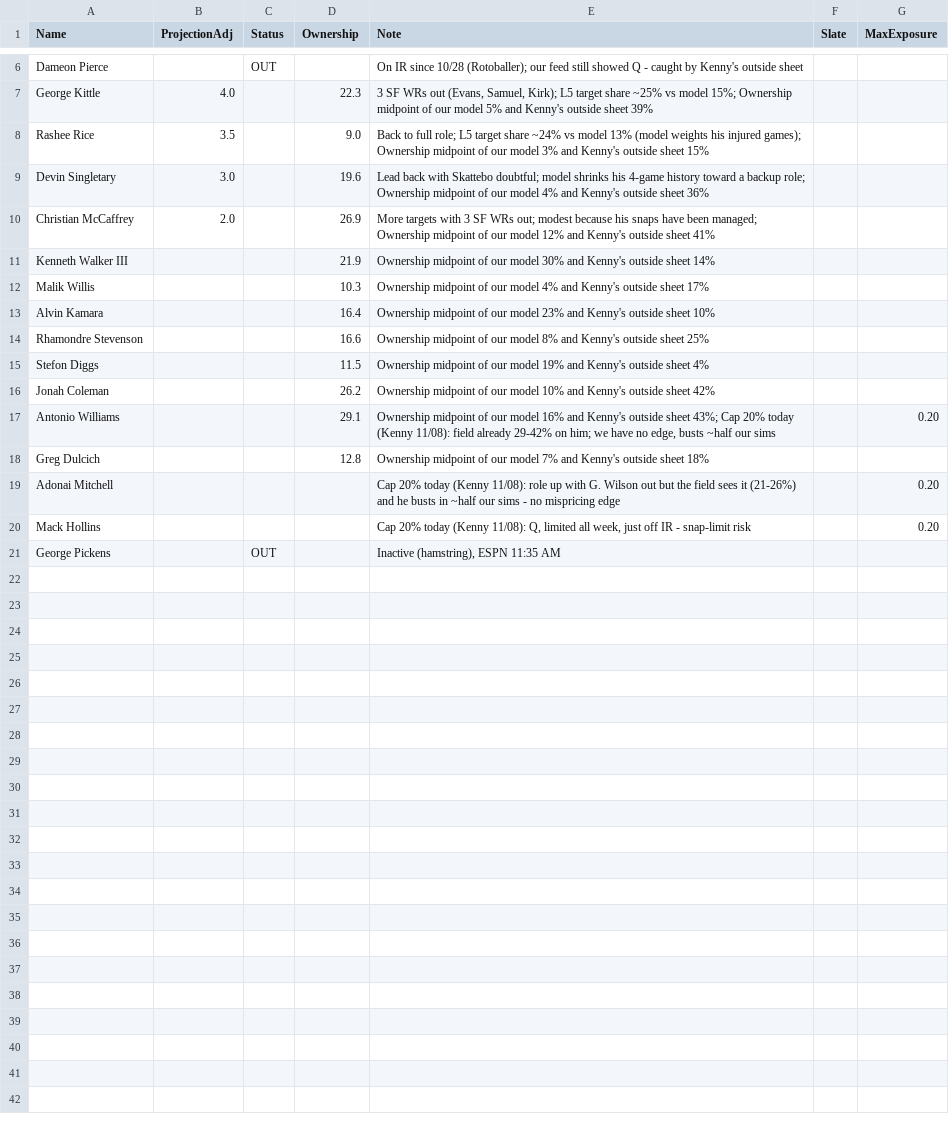
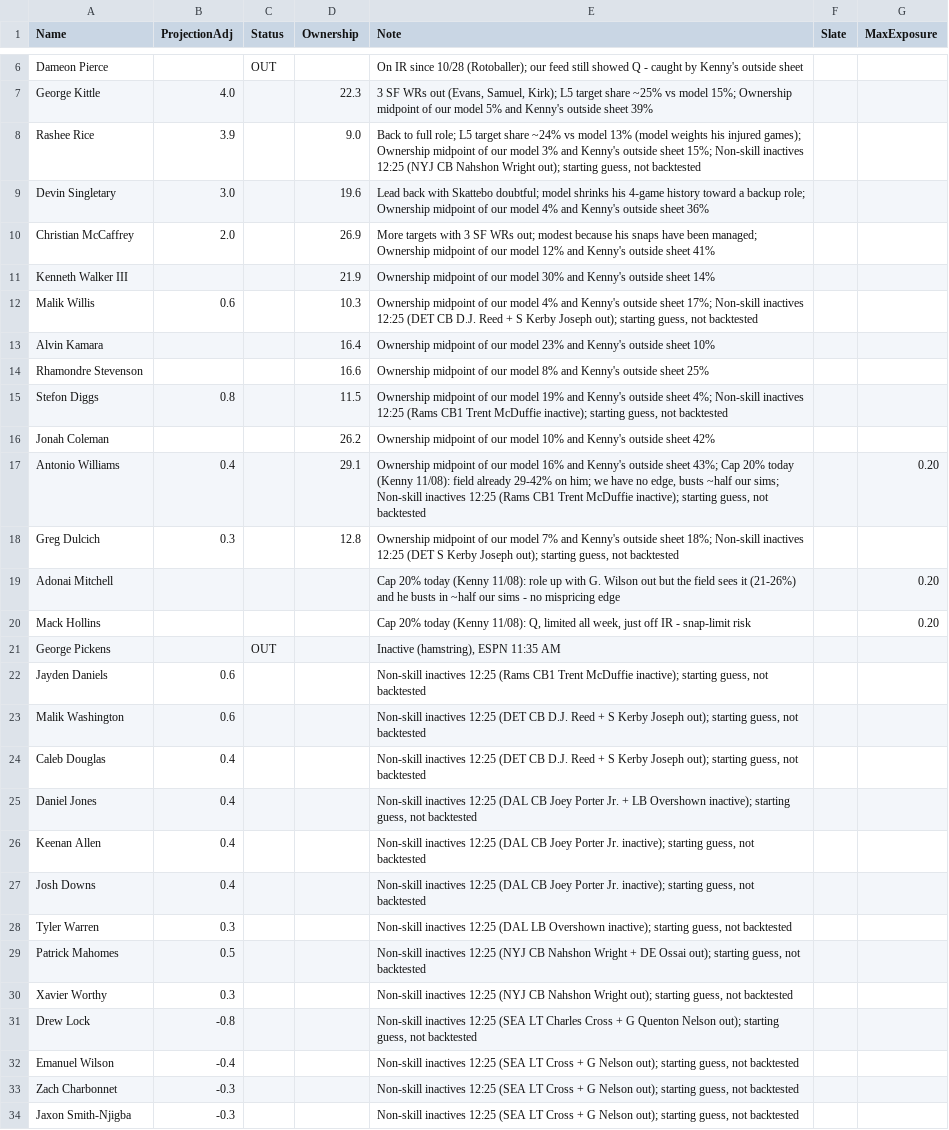
Before and after one commit to kennethhosek-a11y/NFLMain-dfs, a CSV file: data/overrides/2026-11-08.csv, drawn as a sheet; only a part is shown, gaps mark what is left out; the diff covers the shown part only.

```diff
--- a/data/overrides/2026-11-08.csv
+++ b/data/overrides/2026-11-08.csv
@@ -7,3 +7,3 @@ Dameon Pierce,,OUT,,On IR since 10/28 (Rotoballer); our feed still showed Q - ca
 George Kittle,4.0,,22.3,"3 SF WRs out (Evans, Samuel, Kirk); L5 target share ~25% vs model 15%; Ownership midpoint of our model 5% and Kenny's outside sheet 39%",,
-Rashee Rice,3.5,,9.0,Back to full role; L5 target share ~24% vs model 13% (model weights his injured games); Ownership midpoint of our model 3% and Kenny's outside sheet 15%,,
+Rashee Rice,3.9,,9.0,"Back to full role; L5 target share ~24% vs model 13% (model weights his injured games); Ownership midpoint of our model 3% and Kenny's outside sheet 15%; Non-skill inactives 12:25 (NYJ CB Nahshon Wright out); starting guess, not backtested",,
 Devin Singletary,3.0,,19.6,Lead back with Skattebo doubtful; model shrinks his 4-game history toward a backup role; Ownership midpoint of our model 4% and Kenny's outside sheet 36%,,
@@ -11,9 +11,9 @@ Christian McCaffrey,2.0,,26.9,More targets with 3 SF WRs out; modest because his
 Kenneth Walker III,,,21.9,Ownership midpoint of our model 30% and Kenny's outside sheet 14%,,
-Malik Willis,,,10.3,Ownership midpoint of our model 4% and Kenny's outside sheet 17%,,
+Malik Willis,0.6,,10.3,"Ownership midpoint of our model 4% and Kenny's outside sheet 17%; Non-skill inactives 12:25 (DET CB D.J. Reed + S Kerby Joseph out); starting guess, not backtested",,
 Alvin Kamara,,,16.4,Ownership midpoint of our model 23% and Kenny's outside sheet 10%,,
 Rhamondre Stevenson,,,16.6,Ownership midpoint of our model 8% and Kenny's outside sheet 25%,,
-Stefon Diggs,,,11.5,Ownership midpoint of our model 19% and Kenny's outside sheet 4%,,
+Stefon Diggs,0.8,,11.5,"Ownership midpoint of our model 19% and Kenny's outside sheet 4%; Non-skill inactives 12:25 (Rams CB1 Trent McDuffie inactive); starting guess, not backtested",,
 Jonah Coleman,,,26.2,Ownership midpoint of our model 10% and Kenny's outside sheet 42%,,
-Antonio Williams,,,29.1,"Ownership midpoint of our model 16% and Kenny's outside sheet 43%; Cap 20% today (Kenny 11/08): field already 29-42% on him; we have no edge, busts ~half our sims",,0.20
-Greg Dulcich,,,12.8,Ownership midpoint of our model 7% and Kenny's outside sheet 18%,,
+Antonio Williams,0.4,,29.1,"Ownership midpoint of our model 16% and Kenny's outside sheet 43%; Cap 20% today (Kenny 11/08): field already 29-42% on him; we have no edge, busts ~half our sims; Non-skill inactives 12:25 (Rams CB1 Trent McDuffie inactive); starting guess, not backtested",,0.20
+Greg Dulcich,0.3,,12.8,"Ownership midpoint of our model 7% and Kenny's outside sheet 18%; Non-skill inactives 12:25 (DET S Kerby Joseph out); starting guess, not backtested",,
 Adonai Mitchell,,,,Cap 20% today (Kenny 11/08): role up with G. Wilson out but the field sees it (21-26%) and he busts in ~half our sims - no mispricing edge,,0.20
@@ -21 +21,14 @@ Mack Hollins,,,,"Cap 20% today (Kenny 11/08): Q, limited all week, just off IR -
 George Pickens,,OUT,,"Inactive (hamstring), ESPN 11:35 AM",,
+Jayden Daniels,0.6,,,"Non-skill inactives 12:25 (Rams CB1 Trent McDuffie inactive); starting guess, not backtested",,
+Malik Washington,0.6,,,"Non-skill inactives 12:25 (DET CB D.J. Reed + S Kerby Joseph out); starting guess, not backtested",,
+Caleb Douglas,0.4,,,"Non-skill inactives 12:25 (DET CB D.J. Reed + S Kerby Joseph out); starting guess, not backtested",,
+Daniel Jones,0.4,,,"Non-skill inactives 12:25 (DAL CB Joey Porter Jr. + LB Overshown inactive); starting guess, not backtested",,
+Keenan Allen,0.4,,,"Non-skill inactives 12:25 (DAL CB Joey Porter Jr. inactive); starting guess, not backtested",,
+Josh Downs,0.4,,,"Non-skill inactives 12:25 (DAL CB Joey Porter Jr. inactive); starting guess, not backtested",,
+Tyler Warren,0.3,,,"Non-skill inactives 12:25 (DAL LB Overshown inactive); starting guess, not backtested",,
+Patrick Mahomes,0.5,,,"Non-skill inactives 12:25 (NYJ CB Nahshon Wright + DE Ossai out); starting guess, not backtested",,
+Xavier Worthy,0.3,,,"Non-skill inactives 12:25 (NYJ CB Nahshon Wright out); starting guess, not backtested",,
+Drew Lock,-0.8,,,"Non-skill inactives 12:25 (SEA LT Charles Cross + G Quenton Nelson out); starting guess, not backtested",,
+Emanuel Wilson,-0.4,,,"Non-skill inactives 12:25 (SEA LT Cross + G Nelson out); starting guess, not backtested",,
+Zach Charbonnet,-0.3,,,"Non-skill inactives 12:25 (SEA LT Cross + G Nelson out); starting guess, not backtested",,
+Jaxon Smith-Njigba,-0.3,,,"Non-skill inactives 12:25 (SEA LT Cross + G Nelson out); starting guess, not backtested",,
```
Also changed, not shown: 10 added rows elsewhere in this file.
